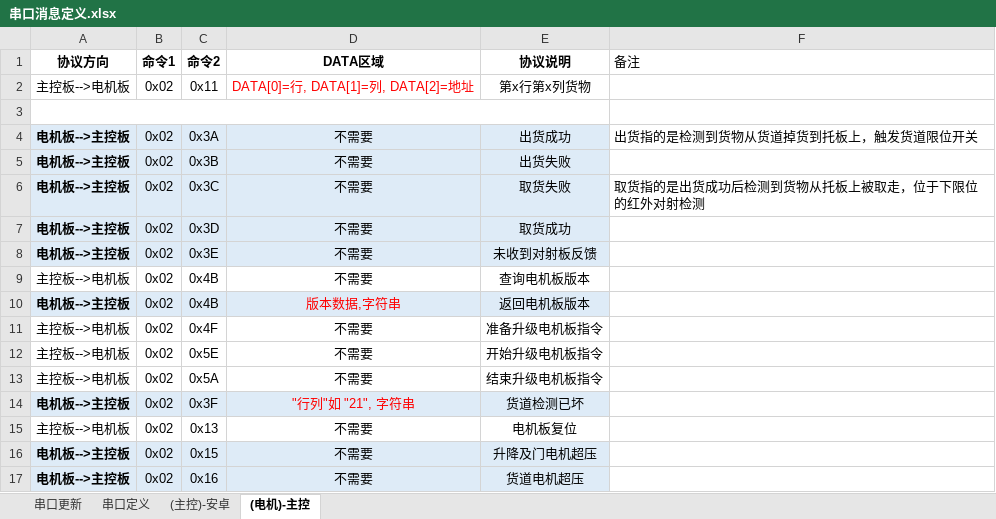
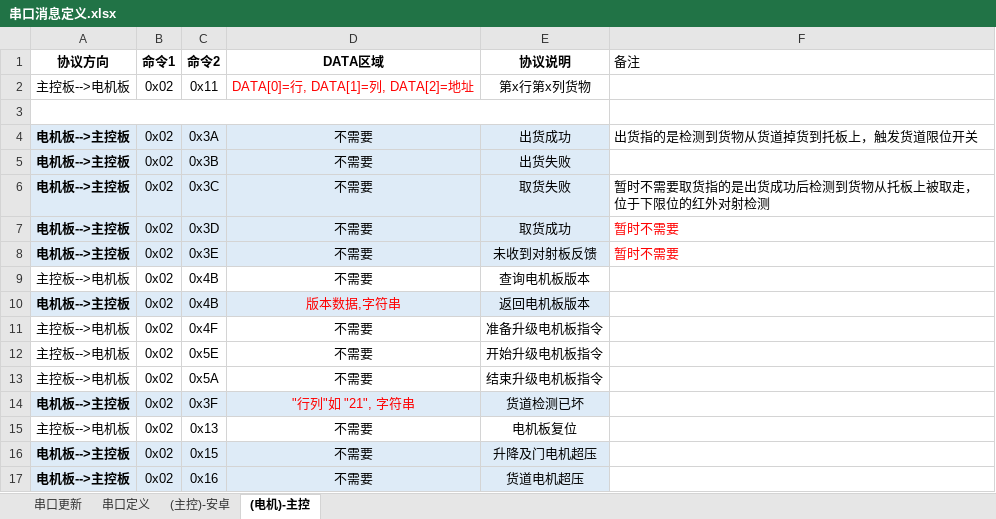
Before and after one commit to marswon/SellingTHD, an Excel workbook: docs/串口消息定义.xlsx, sheet (电机)-主控, drawn as a sheet; values as stored, in another font and other column widths than the file's, no borders; the diff names each change by its address in the sheet, - before the commit and + after, or states it on an @@ line.

```diff
--- a/docs/串口消息定义.xlsx (sheet (电机)-主控)
+++ b/docs/串口消息定义.xlsx (sheet (电机)-主控)
-F6 (备注): 取货指的是出货成功后检测到货物从托板上被取走，位于下限位的红外对射检测
+F6 (备注): 暂时不需要取货指的是出货成功后检测到货物从托板上被取走，位于下限位的红外对射检测
-F7:F8 (备注): (empty)
+F7:F8 (备注): 暂时不需要
```
Also changed, not shown: sheet 串口更新, 10 other files.
